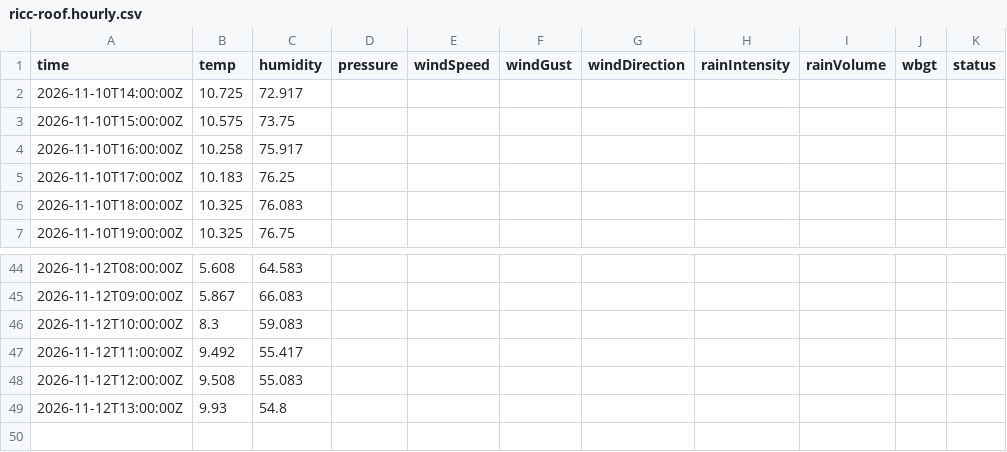
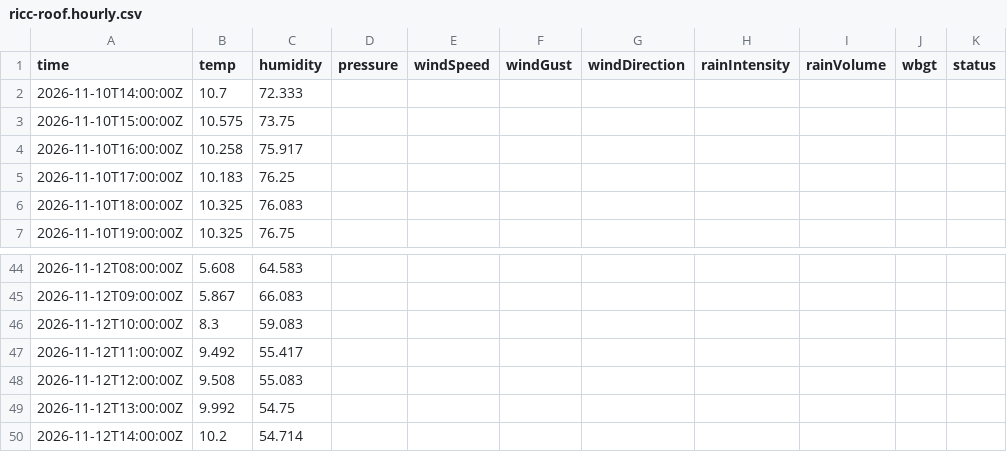
Before and after one commit to JonasBlancke/Dashboard, a CSV file: data/forecast/dublin/latest/stations/ricc-roof.hourly.csv, drawn as a sheet; only a part is shown, gaps mark what is left out.

```diff
--- a/data/forecast/dublin/latest/stations/ricc-roof.hourly.csv
+++ b/data/forecast/dublin/latest/stations/ricc-roof.hourly.csv
@@ -1,3 +1,3 @@
 time,temp,humidity,pressure,windSpeed,windGust,windDirection,rainIntensity,rainVolume,wbgt,status
-2026-11-10T14:00:00Z,10.725,72.917,,,,,,,,
+2026-11-10T14:00:00Z,10.7,72.333,,,,,,,,
 2026-11-10T15:00:00Z,10.575,73.75,,,,,,,,
@@ -48,2 +48,3 @@ time,temp,humidity,pressure,windSpeed,windGust,windDirection,rainIntensity,rainV
 2026-11-12T12:00:00Z,9.508,55.083,,,,,,,,
-2026-11-12T13:00:00Z,9.93,54.8,,,,,,,,
+2026-11-12T13:00:00Z,9.992,54.75,,,,,,,,
+2026-11-12T14:00:00Z,10.2,54.714,,,,,,,,
```
Also changed, not shown: data/forecast/dublin/latest/stations/ricc-roof.5min.csv, 53 other files.
